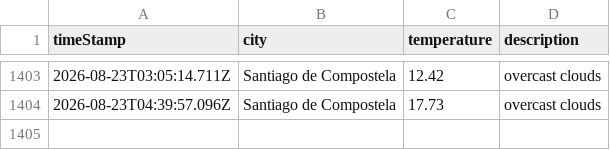
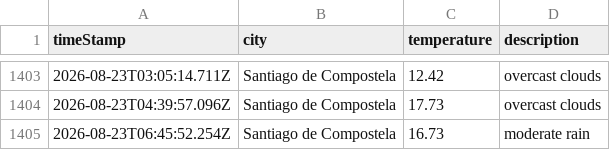
Before and after one commit to jimcousins/Weather-App, a CSV file: data/weather_log.csv, drawn as a sheet; only a part is shown, gaps mark what is left out.

```diff
--- a/data/weather_log.csv
+++ b/data/weather_log.csv
@@ -1404 +1404,2 @@ timeStamp,city,temperature,description
 2026-08-23T04:39:57.096Z,Santiago de Compostela,17.73,overcast clouds
+2026-08-23T06:45:52.254Z,Santiago de Compostela,16.73,moderate rain
```
Also changed, not shown: 1 other file.
